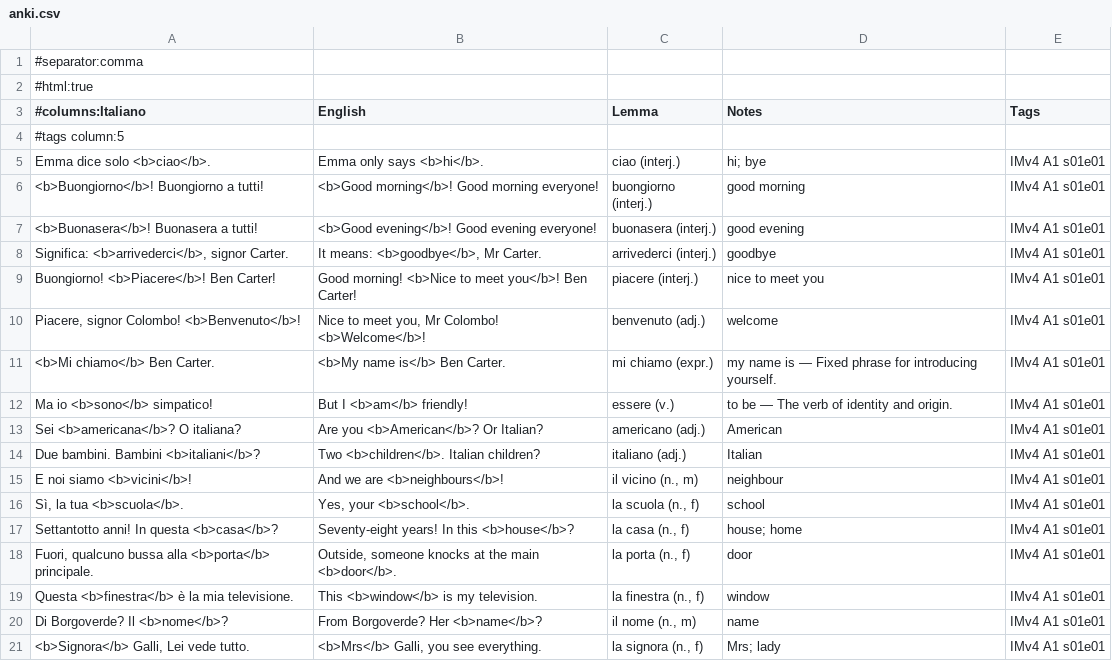
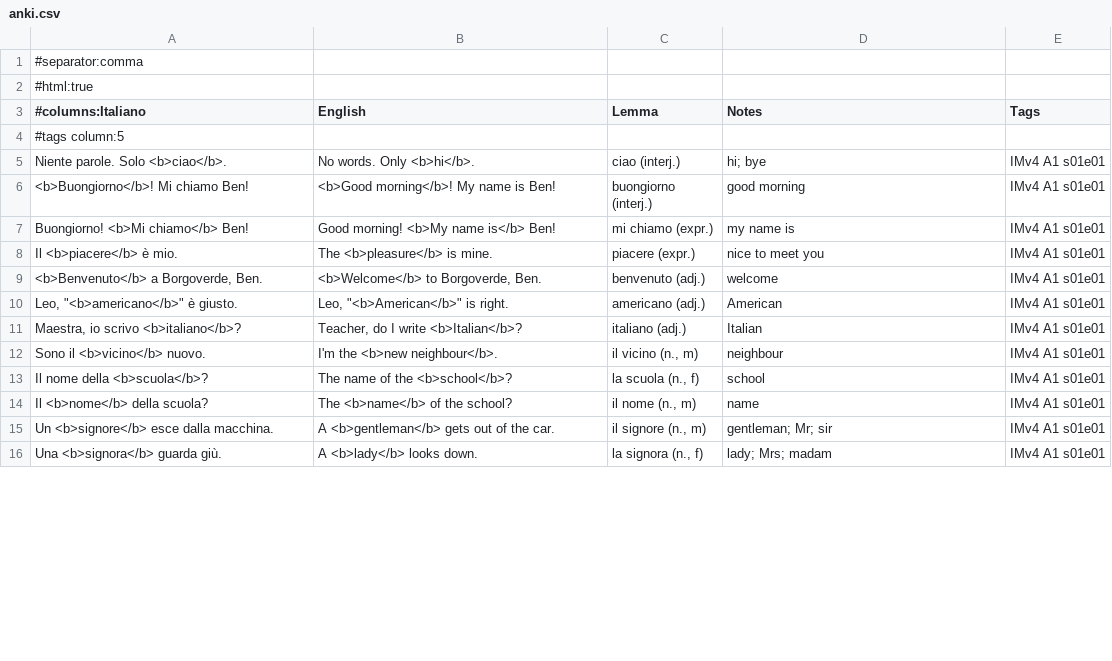
Before and after one commit to Scottiej2k/IMv4, a CSV file: chapters/s01e01/anki.csv, drawn as a sheet; only a part is shown; the diff covers the shown part only.

```diff
--- a/chapters/s01e01/anki.csv
+++ b/chapters/s01e01/anki.csv
@@ -4,18 +4,13 @@
 #tags column:5
-"Emma dice solo <b>ciao</b>.","Emma only says <b>hi</b>.","ciao (interj.)","hi; bye","IMv4 A1 s01e01"
-"<b>Buongiorno</b>! Buongiorno a tutti!","<b>Good morning</b>! Good morning everyone!","buongiorno (interj.)","good morning","IMv4 A1 s01e01"
-"<b>Buonasera</b>! Buonasera a tutti!","<b>Good evening</b>! Good evening everyone!","buonasera (interj.)","good evening","IMv4 A1 s01e01"
-"Significa: <b>arrivederci</b>, signor Carter.","It means: <b>goodbye</b>, Mr Carter.","arrivederci (interj.)","goodbye","IMv4 A1 s01e01"
-"Buongiorno! <b>Piacere</b>! Ben Carter!","Good morning! <b>Nice to meet you</b>! Ben Carter!","piacere (interj.)","nice to meet you","IMv4 A1 s01e01"
-"Piacere, signor Colombo! <b>Benvenuto</b>!","Nice to meet you, Mr Colombo! <b>Welcome</b>!","benvenuto (adj.)","welcome","IMv4 A1 s01e01"
-"<b>Mi chiamo</b> Ben Carter.","<b>My name is</b> Ben Carter.","mi chiamo (expr.)","my name is — Fixed phrase for introducing yourself.","IMv4 A1 s01e01"
-"Ma io <b>sono</b> simpatico!","But I <b>am</b> friendly!","essere (v.)","to be — The verb of identity and origin.","IMv4 A1 s01e01"
-"Sei <b>americana</b>? O italiana?","Are you <b>American</b>? Or Italian?","americano (adj.)","American","IMv4 A1 s01e01"
-"Due bambini. Bambini <b>italiani</b>?","Two <b>children</b>. Italian children?","italiano (adj.)","Italian","IMv4 A1 s01e01"
-"E noi siamo <b>vicini</b>!","And we are <b>neighbours</b>!","il vicino (n., m)","neighbour","IMv4 A1 s01e01"
-"Sì, la tua <b>scuola</b>.","Yes, your <b>school</b>.","la scuola (n., f)","school","IMv4 A1 s01e01"
-"Settantotto anni! In questa <b>casa</b>?","Seventy-eight years! In this <b>house</b>?","la casa (n., f)","house; home","IMv4 A1 s01e01"
-"Fuori, qualcuno bussa alla <b>porta</b> principale.","Outside, someone knocks at the main <b>door</b>.","la porta (n., f)","door","IMv4 A1 s01e01"
-"Questa <b>finestra</b> è la mia televisione.","This <b>window</b> is my television.","la finestra (n., f)","window","IMv4 A1 s01e01"
-"Di Borgoverde? Il <b>nome</b>?","From Borgoverde? Her <b>name</b>?","il nome (n., m)","name","IMv4 A1 s01e01"
-"<b>Signora</b> Galli, Lei vede tutto.","<b>Mrs</b> Galli, you see everything.","la signora (n., f)","Mrs; lady","IMv4 A1 s01e01"
+"Niente parole. Solo <b>ciao</b>.","No words. Only <b>hi</b>.","ciao (interj.)","hi; bye","IMv4 A1 s01e01"
+"<b>Buongiorno</b>! Mi chiamo Ben!","<b>Good morning</b>! My name is Ben!","buongiorno (interj.)","good morning","IMv4 A1 s01e01"
+"Buongiorno! <b>Mi chiamo</b> Ben!","Good morning! <b>My name is</b> Ben!","mi chiamo (expr.)","my name is","IMv4 A1 s01e01"
+"Il <b>piacere</b> è mio.","The <b>pleasure</b> is mine.","piacere (expr.)","nice to meet you","IMv4 A1 s01e01"
+"<b>Benvenuto</b> a Borgoverde, Ben.","<b>Welcome</b> to Borgoverde, Ben.","benvenuto (adj.)","welcome","IMv4 A1 s01e01"
+"Leo, ""<b>americano</b>"" è giusto.","Leo, ""<b>American</b>"" is right.","americano (adj.)","American","IMv4 A1 s01e01"
+"Maestra, io scrivo <b>italiano</b>?","Teacher, do I write <b>Italian</b>?","italiano (adj.)","Italian","IMv4 A1 s01e01"
+"Sono il <b>vicino</b> nuovo.","I'm the <b>new neighbour</b>.","il vicino (n., m)","neighbour","IMv4 A1 s01e01"
+"Il nome della <b>scuola</b>?","The name of the <b>school</b>?","la scuola (n., f)","school","IMv4 A1 s01e01"
+"Il <b>nome</b> della scuola?","The <b>name</b> of the school?","il nome (n., m)","name","IMv4 A1 s01e01"
+"Un <b>signore</b> esce dalla macchina.","A <b>gentleman</b> gets out of the car.","il signore (n., m)","gentleman; Mr; sir","IMv4 A1 s01e01"
+"Una <b>signora</b> guarda giù.","A <b>lady</b> looks down.","la signora (n., f)","lady; Mrs; madam","IMv4 A1 s01e01"
```
Also changed, not shown: 9 added rows, 6 removed rows and 7 edited cells elsewhere in this file, 7 other files.
